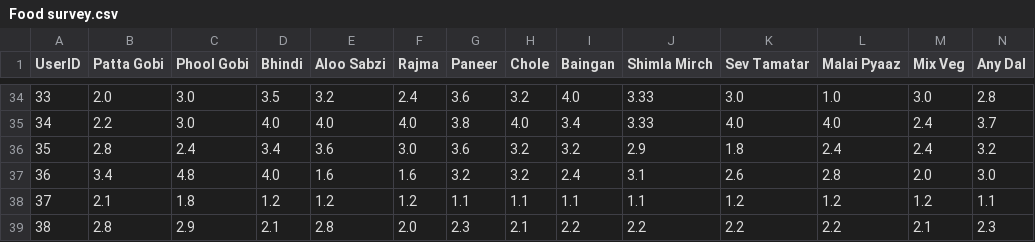
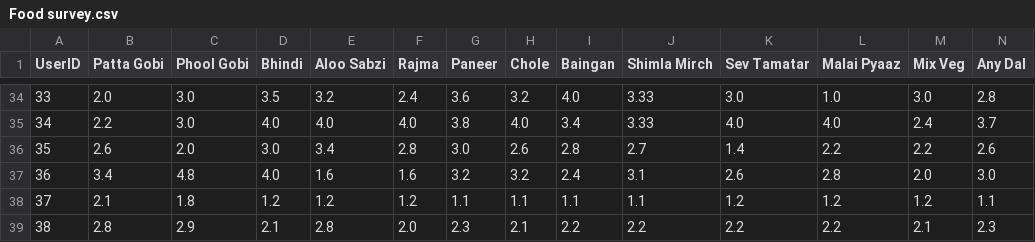
Before and after one commit to chenatoast/Meal-Harmony, a CSV file: Food survey.csv, drawn as a sheet; only a part is shown, gaps mark what is left out; the diff covers the shown part only; the diff names each change by its address in the sheet, - before the commit and + after, or states it on an @@ line.

```diff
--- a/Food survey.csv
+++ b/Food survey.csv
-B36 (Patta Gobi): 2.8
+B36 (Patta Gobi): 2.6
-C36 (Phool Gobi): 2.4
+C36 (Phool Gobi): 2.0
-D36 (Bhindi): 3.4
+D36 (Bhindi): 3.0
-E36 (Aloo Sabzi): 3.6
+E36 (Aloo Sabzi): 3.4
-F36 (Rajma): 3.0
+F36 (Rajma): 2.8
-G36 (Paneer): 3.6
+G36 (Paneer): 3.0
-H36 (Chole): 3.2
+H36 (Chole): 2.6
-I36 (Baingan): 3.2
+I36 (Baingan): 2.8
-J36 (Shimla Mirch): 2.9
+J36 (Shimla Mirch): 2.7
-K36 (Sev Tamatar): 1.8
+K36 (Sev Tamatar): 1.4
-L36 (Malai Pyaaz): 2.4
+L36 (Malai Pyaaz): 2.2
-M36 (Mix Veg): 2.4
+M36 (Mix Veg): 2.2
-N36 (Any Dal): 3.2
+N36 (Any Dal): 2.6
```
Also changed, not shown: 3 edited cells elsewhere in this file, 13 other files.
